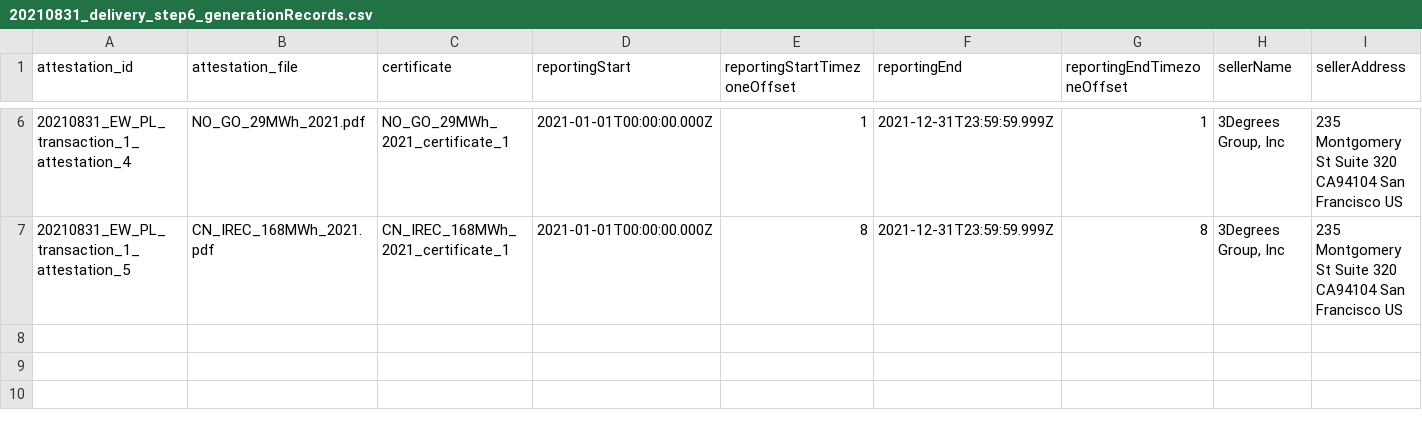
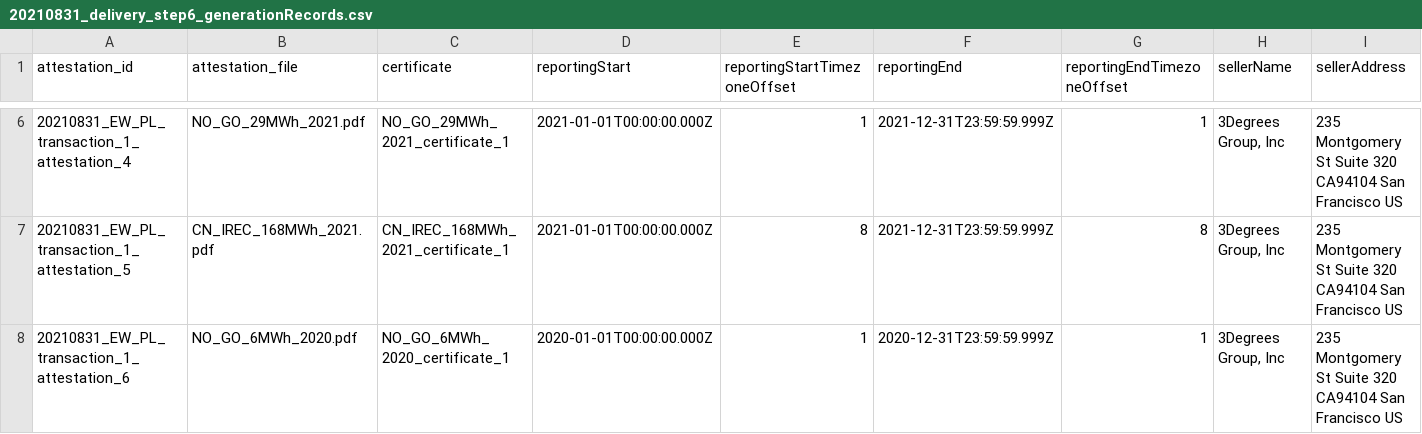
Before and after one commit to protocol/filecoin-renewables-purchases, a CSV file: 20210831_delivery/20210831_delivery_step6_generationRecords.csv, drawn as a sheet; only a part is shown, gaps mark what is left out; rows hold the shown columns only; the diff names each change by its address in the sheet, - before the commit and + after, or states it on an @@ line.

Commit message:
added default column and new attestation to 20210831

```diff
--- a/20210831_delivery/20210831_delivery_step6_generationRecords.csv
+++ b/20210831_delivery/20210831_delivery_step6_generationRecords.csv
+row 8: 20210831_EW_PL_transaction_1_attestation_6 | NO_GO_6MWh_2020.pdf | NO_GO_6MWh_2020_certificate_1 | 2020-01-01T00:00:00.000Z | 1 | 2020-12-31T23:59:59.999Z | 1 | 3Degrees Group, Inc | 235 Montgomery St Suite 320 CA94104 San Francisco US
```
Also changed, not shown: 20210831_EW_PL_transaction_1/20210831_EW_PL_transaction_1_step3_match.csv, 20210831_delivery/20210831_delivery_step7_certificate_to_contract.csv, 2 other files.
